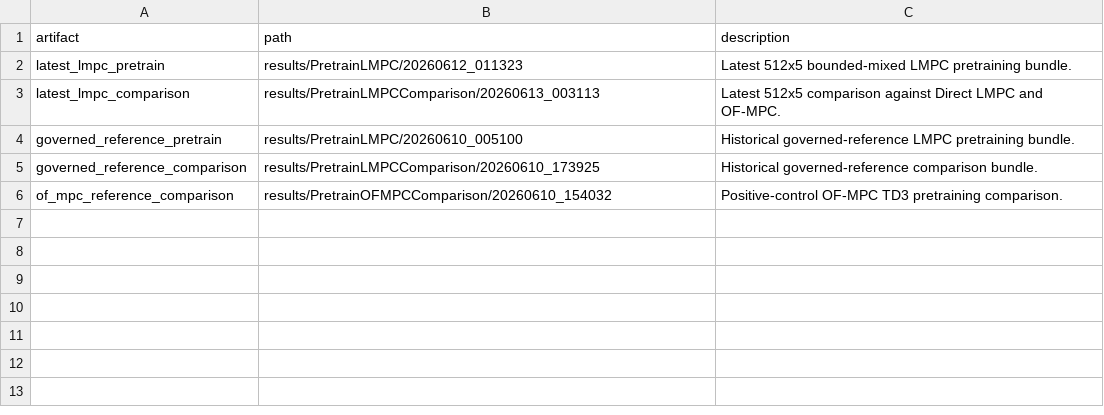
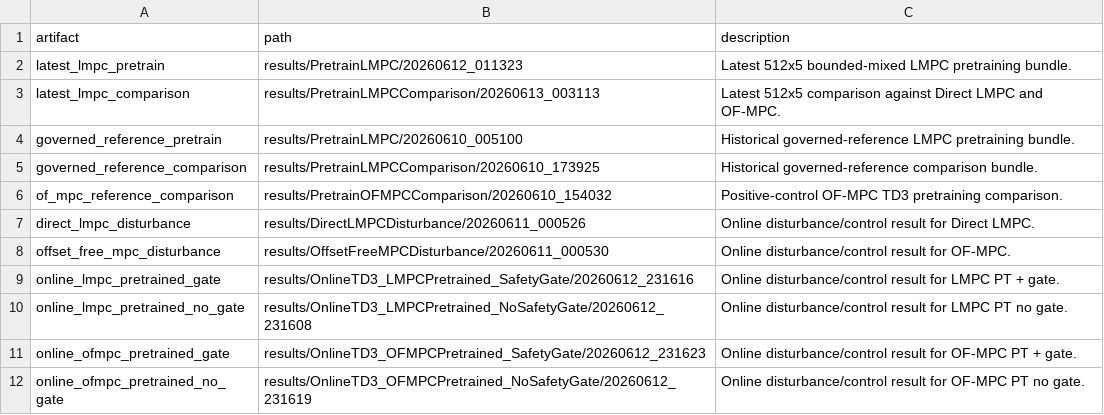
Before and after one commit to amirhm10/RLLyapunovPolymer, a CSV file: report/bundles/2026-06-13_lmpc_target_selector_research_bundle/tables/source_artifacts.csv, drawn as a sheet; the diff names each change by its address in the sheet, - before the commit and + after, or states it on an @@ line.

Commit message:
Expand target selector bundle with online evidence

```diff
--- a/report/bundles/2026-06-13_lmpc_target_selector_research_bundle/tables/source_artifacts.csv
+++ b/report/bundles/2026-06-13_lmpc_target_selector_research_bundle/tables/source_artifacts.csv
+row 7: direct_lmpc_disturbance | results/DirectLMPCDisturbance/20260611_000526 | Online disturbance/control result for Direct LMPC.
+row 8: offset_free_mpc_disturbance | results/OffsetFreeMPCDisturbance/20260611_000530 | Online disturbance/control result for OF-MPC.
+row 9: online_lmpc_pretrained_gate | results/OnlineTD3_LMPCPretrained_SafetyGate/20260612_231616 | Online disturbance/control result for LMPC PT + gate.
+row 10: online_lmpc_pretrained_no_gate | results/OnlineTD3_LMPCPretrained_NoSafetyGate/20260612_231608 | Online disturbance/control result for LMPC PT no gate.
+row 11: online_ofmpc_pretrained_gate | results/OnlineTD3_OFMPCPretrained_SafetyGate/20260612_231623 | Online disturbance/control result for OF-MPC PT + gate.
+row 12: online_ofmpc_pretrained_no_gate | results/OnlineTD3_OFMPCPretrained_NoSafetyGate/20260612_231619 | Online disturbance/control result for OF-MPC PT no gate.
```
Also changed, not shown: 9 other files.
